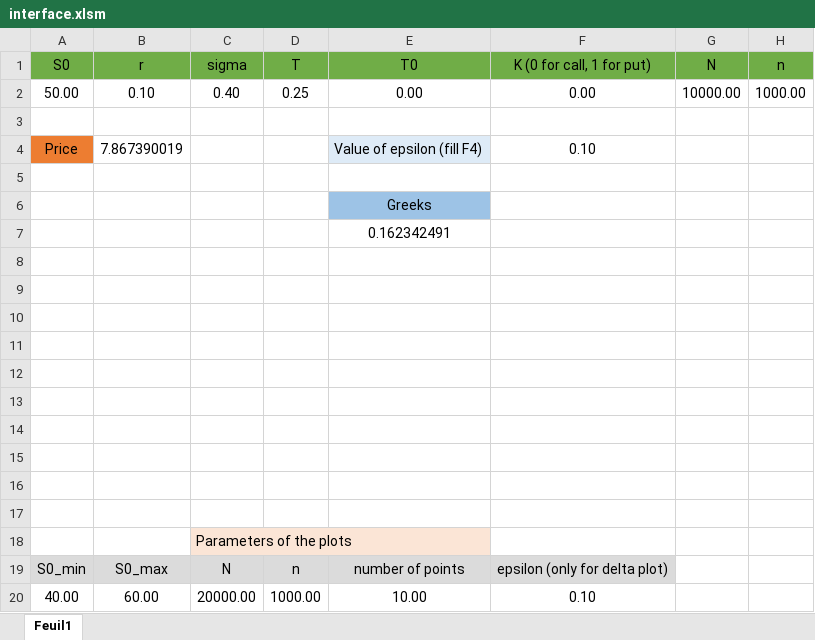
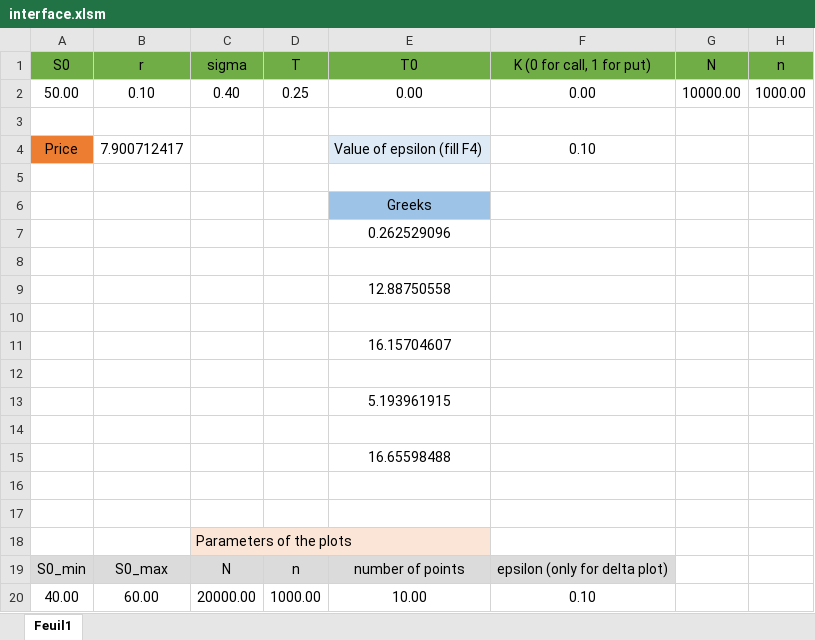
Before and after one commit to Amaury-Manzione/Pricing-of-Loopback-option-with-Monte-Carlo-, an Excel workbook: interface.xlsm, sheet Feuil1, drawn as a sheet; values as stored, in another font and other column widths than the file's, no borders; charts and pictures not drawn; removed rows and columns are numbered as before the commit, all else as after; the diff names each change by its address in the sheet, - before the commit and + after, or states it on an @@ line.

```diff
--- a/interface.xlsm (sheet Feuil1)
+++ b/interface.xlsm (sheet Feuil1)
-B4 (r): 7.867390019
+B4 (r): 7.900712417
-E7 (T0): 0.162342491
+E7 (T0): 0.262529096
+row 9:  |  |  |  | 12.88750558
+row 11:  |  |  |  | 16.15704607
+row 13:  |  |  |  | 5.193961915
-E15 (T0): (empty)
+E15 (T0): 16.65598488
-row 13: (empty)
-row 14: (empty)
-row 15: (empty)
```
Also changed, not shown: charts or pictures, 3 other files.
